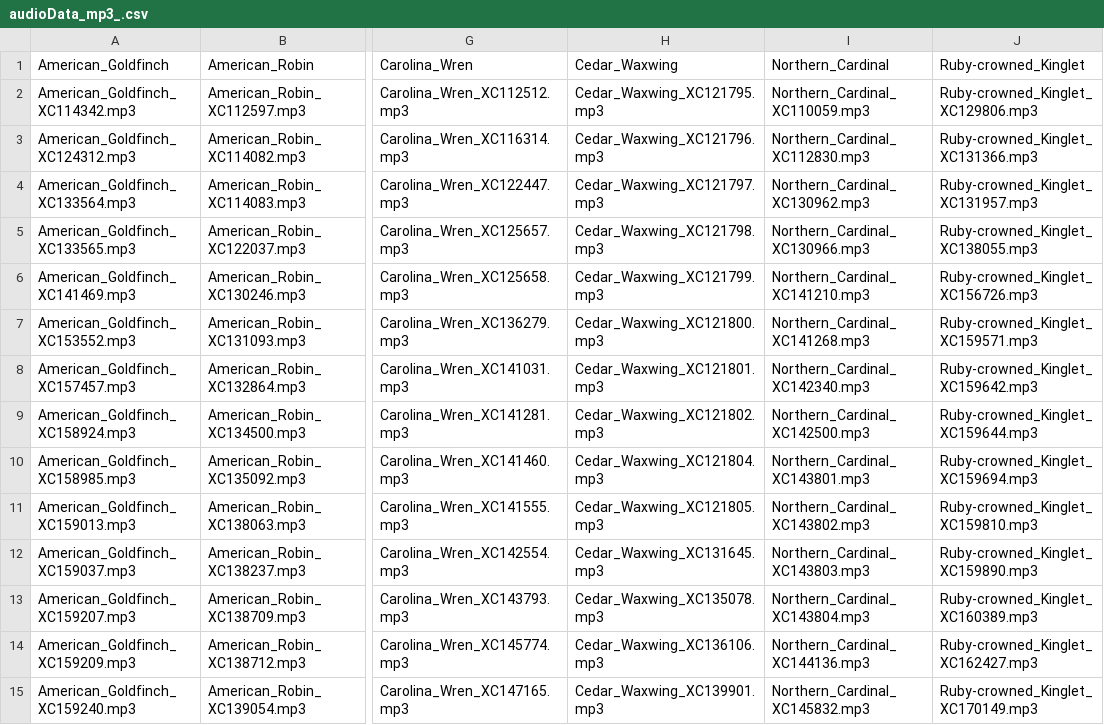
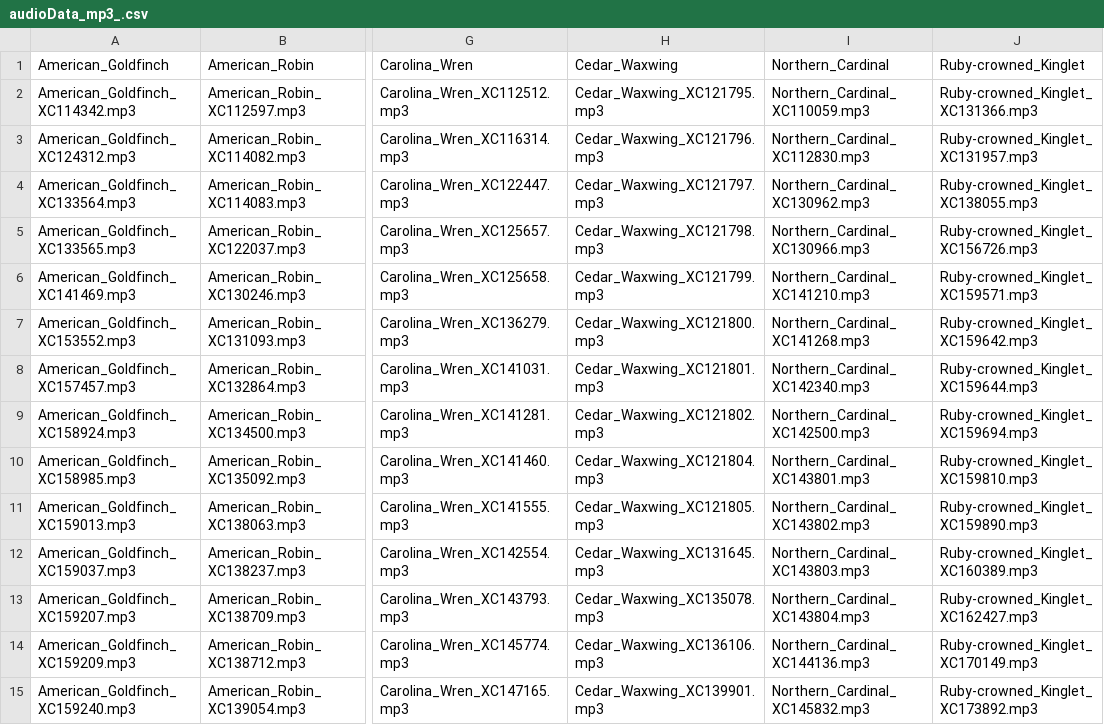
Before and after one commit to Xavier4t/Bird-Classifier, a CSV file: bird_data/audioData_mp3_.csv, drawn as a sheet; only a part is shown, gaps mark what is left out; the diff covers the shown part only; the diff names each change by its address in the sheet, - before the commit and + after, or states it on an @@ line.

Commit message:
removed mp3/wav file with error for the Ruby-crowned Kinglet

```diff
--- a/bird_data/audioData_mp3_.csv
+++ b/bird_data/audioData_mp3_.csv
-J2 (Ruby-crowned_Kinglet): Ruby-crowned_Kinglet_XC129806.mp3
+J2 (Ruby-crowned_Kinglet): Ruby-crowned_Kinglet_XC131366.mp3
-J3 (Ruby-crowned_Kinglet): Ruby-crowned_Kinglet_XC131366.mp3
+J3 (Ruby-crowned_Kinglet): Ruby-crowned_Kinglet_XC131957.mp3
-J4 (Ruby-crowned_Kinglet): Ruby-crowned_Kinglet_XC131957.mp3
+J4 (Ruby-crowned_Kinglet): Ruby-crowned_Kinglet_XC138055.mp3
-J5 (Ruby-crowned_Kinglet): Ruby-crowned_Kinglet_XC138055.mp3
+J5 (Ruby-crowned_Kinglet): Ruby-crowned_Kinglet_XC156726.mp3
-J6 (Ruby-crowned_Kinglet): Ruby-crowned_Kinglet_XC156726.mp3
+J6 (Ruby-crowned_Kinglet): Ruby-crowned_Kinglet_XC159571.mp3
-J7 (Ruby-crowned_Kinglet): Ruby-crowned_Kinglet_XC159571.mp3
+J7 (Ruby-crowned_Kinglet): Ruby-crowned_Kinglet_XC159642.mp3
-J8 (Ruby-crowned_Kinglet): Ruby-crowned_Kinglet_XC159642.mp3
+J8 (Ruby-crowned_Kinglet): Ruby-crowned_Kinglet_XC159644.mp3
-J9 (Ruby-crowned_Kinglet): Ruby-crowned_Kinglet_XC159644.mp3
+J9 (Ruby-crowned_Kinglet): Ruby-crowned_Kinglet_XC159694.mp3
-J10 (Ruby-crowned_Kinglet): Ruby-crowned_Kinglet_XC159694.mp3
+J10 (Ruby-crowned_Kinglet): Ruby-crowned_Kinglet_XC159810.mp3
-J11 (Ruby-crowned_Kinglet): Ruby-crowned_Kinglet_XC159810.mp3
+J11 (Ruby-crowned_Kinglet): Ruby-crowned_Kinglet_XC159890.mp3
-J12 (Ruby-crowned_Kinglet): Ruby-crowned_Kinglet_XC159890.mp3
+J12 (Ruby-crowned_Kinglet): Ruby-crowned_Kinglet_XC160389.mp3
-J13 (Ruby-crowned_Kinglet): Ruby-crowned_Kinglet_XC160389.mp3
+J13 (Ruby-crowned_Kinglet): Ruby-crowned_Kinglet_XC162427.mp3
-J14 (Ruby-crowned_Kinglet): Ruby-crowned_Kinglet_XC162427.mp3
+J14 (Ruby-crowned_Kinglet): Ruby-crowned_Kinglet_XC170149.mp3
-J15 (Ruby-crowned_Kinglet): Ruby-crowned_Kinglet_XC170149.mp3
+J15 (Ruby-crowned_Kinglet): Ruby-crowned_Kinglet_XC173892.mp3
```
Also changed, not shown: 86 edited cells elsewhere in this file, bird_data/audioData_wav_.csv, bird_data/bird_calls.csv, 2 other files.
